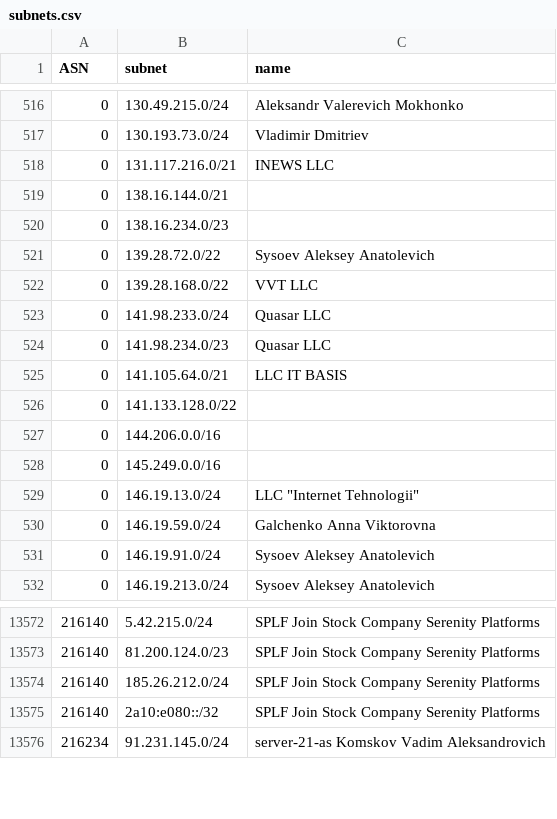
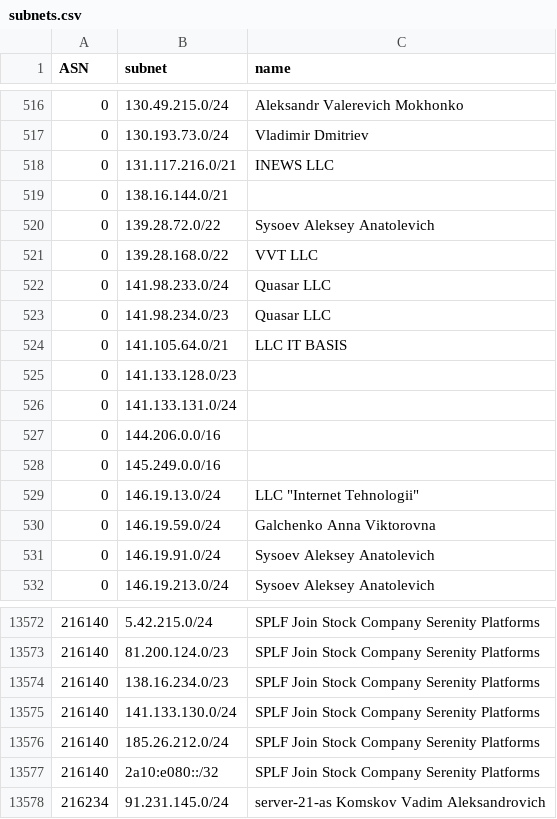
Before and after one commit to esergion/subnets-fetcher, a CSV file: countries/ru/subnets.csv, drawn as a sheet; only a part is shown, gaps mark what is left out.

```diff
--- a/countries/ru/subnets.csv
+++ b/countries/ru/subnets.csv
@@ -519,3 +519,2 @@ ASN,subnet,name
 0,138.16.144.0/21,
-0,138.16.234.0/23,
 0,139.28.72.0/22,Sysoev Aleksey Anatolevich
@@ -525,3 +524,4 @@ ASN,subnet,name
 0,141.105.64.0/21,LLC IT BASIS
-0,141.133.128.0/22,
+0,141.133.128.0/23,
+0,141.133.131.0/24,
 0,144.206.0.0/16,
@@ -13573,2 +13573,4 @@ ASN,subnet,name
 216140,81.200.124.0/23,SPLF Join Stock Company Serenity Platforms
+216140,138.16.234.0/23,SPLF Join Stock Company Serenity Platforms
+216140,141.133.130.0/24,SPLF Join Stock Company Serenity Platforms
 216140,185.26.212.0/24,SPLF Join Stock Company Serenity Platforms
```
Also changed, not shown: 1 other file.
